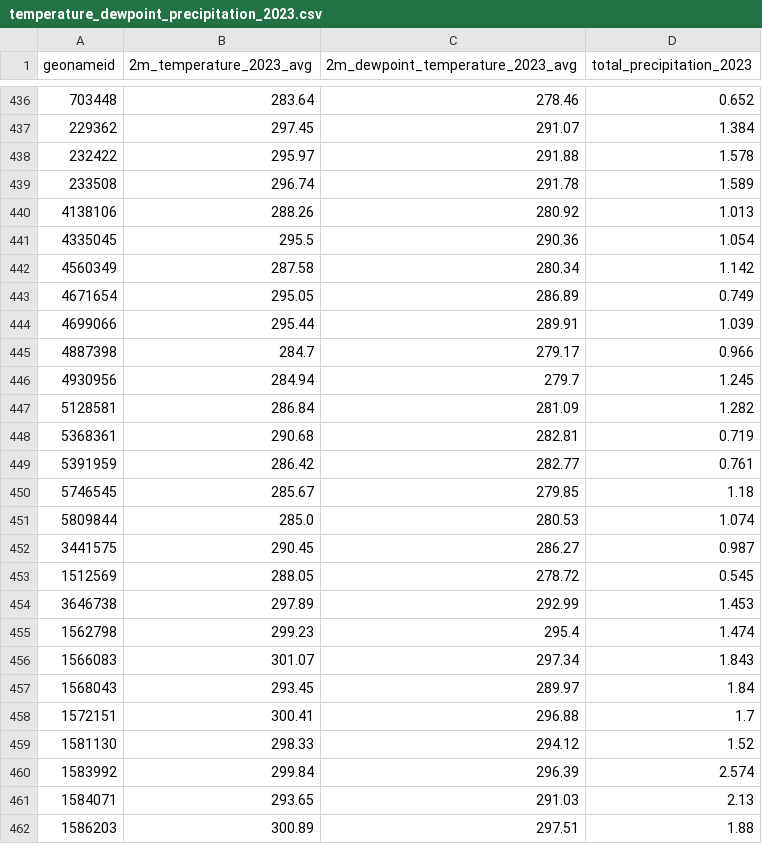
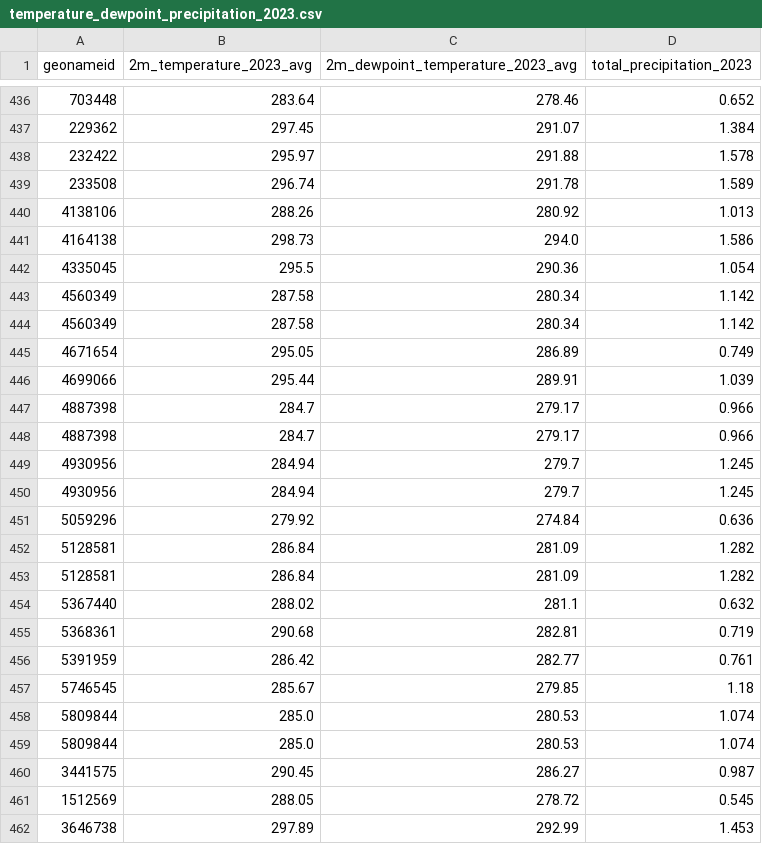
Before and after one commit to AliciaXia222/Capstone-Team-Climate-Trace, a CSV file: data/02_interim/temperature_dewpoint_precipitation_2023.csv, drawn as a sheet; only a part is shown, gaps mark what is left out; the shorter side is filled out with more unchanged rows; the diff names each change by its address in the sheet, - before the commit and + after, or states it on an @@ line.

Commit message:
adding 8 points to weather data

```diff
--- a/data/02_interim/temperature_dewpoint_precipitation_2023.csv
+++ b/data/02_interim/temperature_dewpoint_precipitation_2023.csv
+row 441: 4164138 | 298.73 | 294.0 | 1.586
+row 443: 4560349 | 287.58 | 280.34 | 1.142
+row 448: 4887398 | 284.7 | 279.17 | 0.966
+row 450: 4930956 | 284.94 | 279.7 | 1.245
+row 451: 5059296 | 279.92 | 274.84 | 0.636
+row 453: 5128581 | 286.84 | 281.09 | 1.282
+row 454: 5367440 | 288.02 | 281.1 | 0.632
+row 458: 5809844 | 285.0 | 280.53 | 1.074
```
Also changed, not shown: 1 other file.
